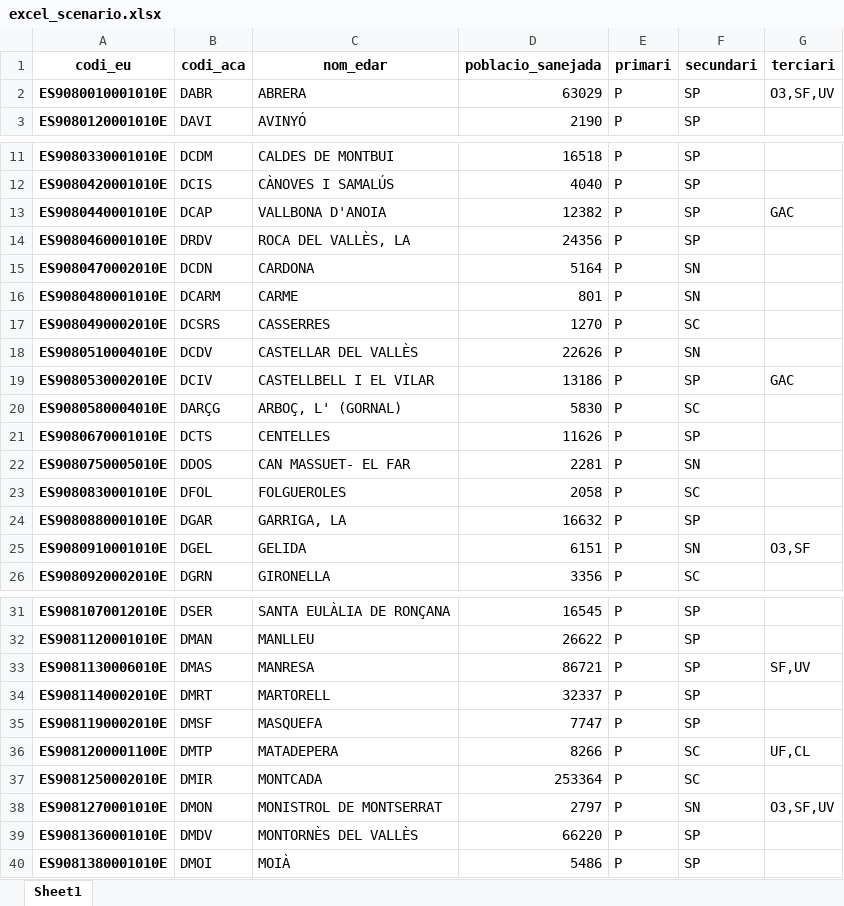
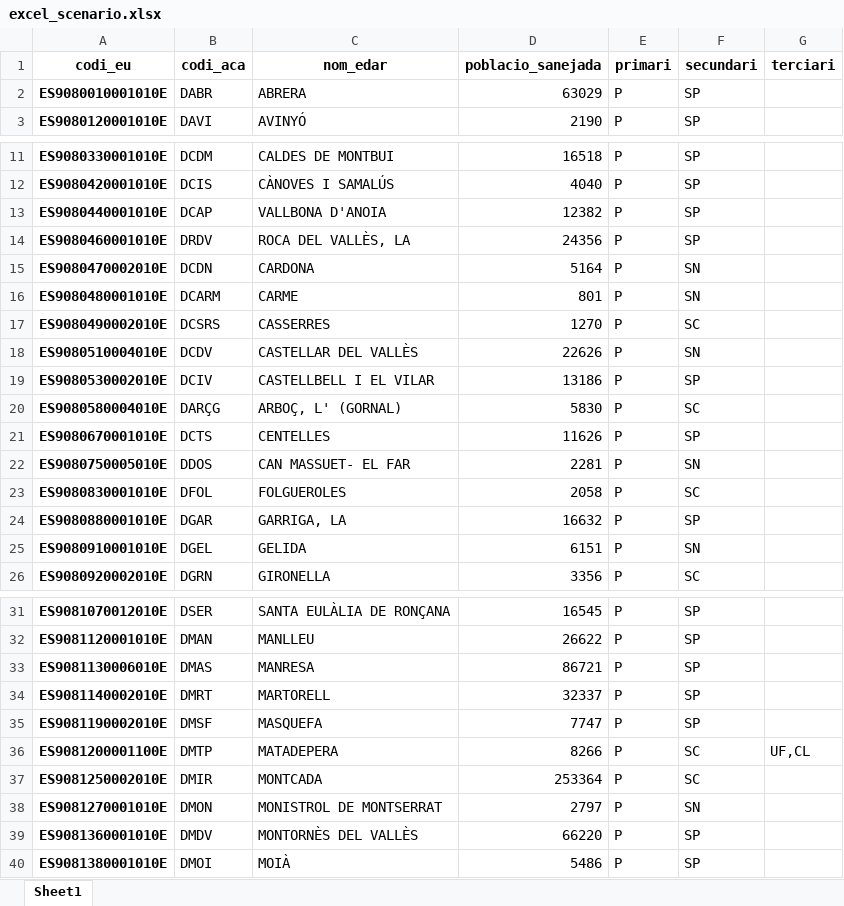
Before and after one commit to icra/traca, an Excel workbook: inputs compound generator/inputs/excel_scenario.xlsx, sheet Sheet1, drawn as a sheet; only a part is shown, gaps mark what is left out; values as stored, in another font and other column widths than the file's, no borders; the diff covers the shown part only; the diff names each change by its address in the sheet, - before the commit and + after, or states it on an @@ line.

```diff
--- a/inputs compound generator/inputs/excel_scenario.xlsx (sheet Sheet1)
+++ b/inputs compound generator/inputs/excel_scenario.xlsx (sheet Sheet1)
-G2 (terciari): O3,SF,UV
+G2 (terciari): (empty)
-G13 (terciari): GAC
+G13 (terciari): (empty)
-G19 (terciari): GAC
+G19 (terciari): (empty)
-G25 (terciari): O3,SF
+G25 (terciari): (empty)
-G33 (terciari): SF,UV
+G33 (terciari): (empty)
-G38 (terciari): O3,SF,UV
+G38 (terciari): (empty)
```
Also changed, not shown: 4 edited cells elsewhere in this sheet, inputs compound generator/inputs/edar_data.xlsx, 8 other files.
